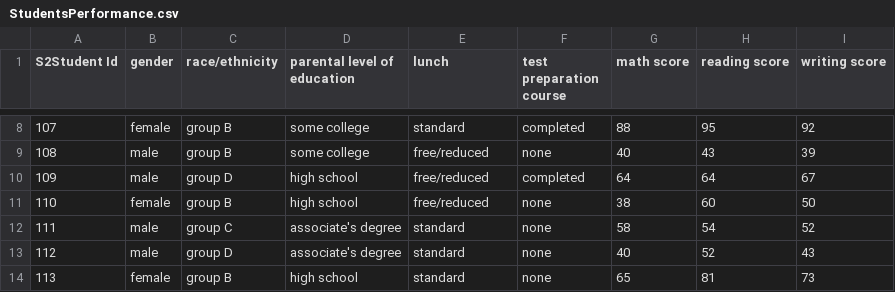
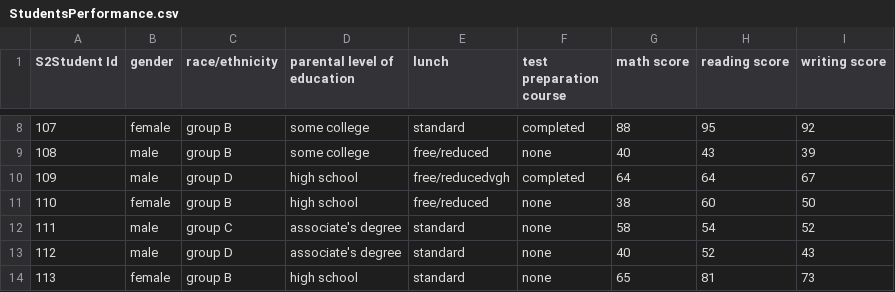
Before and after one commit to peekmantis/file, a CSV file: StudentsPerformance.csv, drawn as a sheet; only a part is shown, gaps mark what is left out.

```diff
--- a/StudentsPerformance.csv
+++ b/StudentsPerformance.csv
@@ -9,3 +9,3 @@ S2Student Id,gender,race/ethnicity,parental level of education,lunch,test prepar
 108,male,group B,some college,free/reduced,none,40,43,39
-109,male,group D,high school,free/reduced,completed,64,64,67
+109,male,group D,high school,free/reducedvgh,completed,64,64,67
 110,female,group B,high school,free/reduced,none,38,60,50
```
